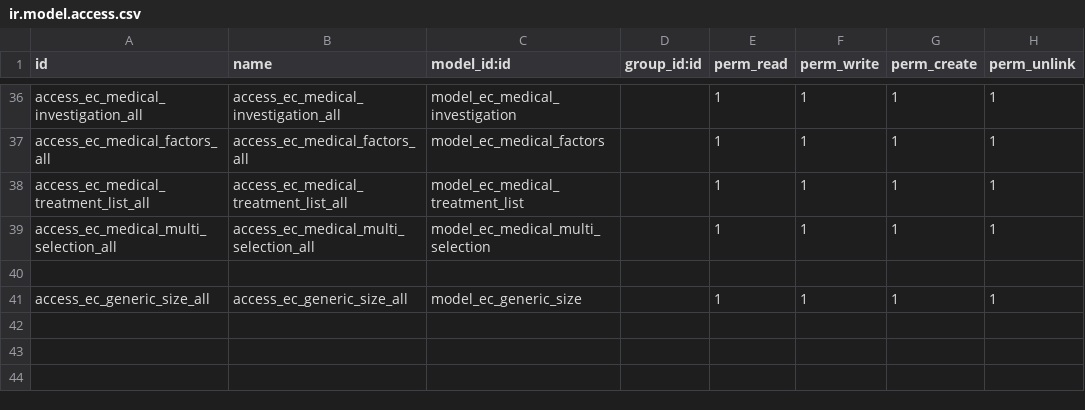
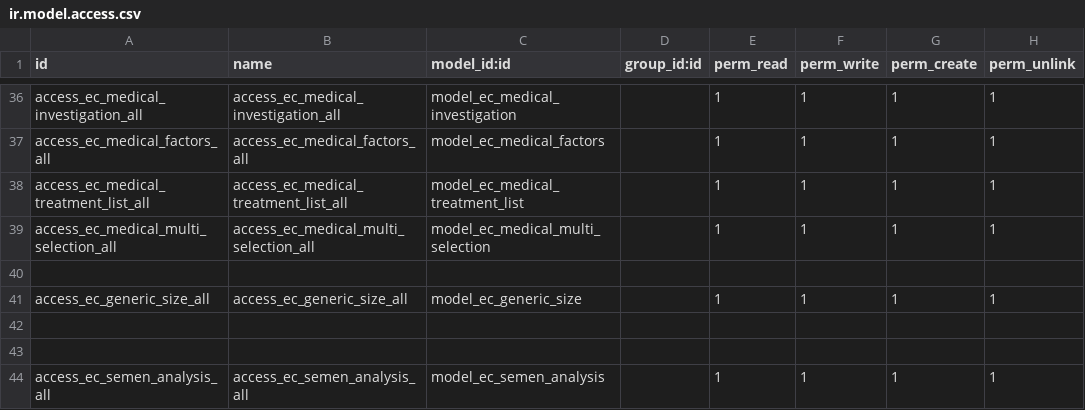
Before and after one commit to rashid6309/odoo16, a CSV file: custom/ecare_medical_history/security/ir.model.access.csv, drawn as a sheet; only a part is shown, gaps mark what is left out.

Commit message:
Semen Analysis Form Semen Analysis Report Front end changes in timeline repeat section

```diff
--- a/custom/ecare_medical_history/security/ir.model.access.csv
+++ b/custom/ecare_medical_history/security/ir.model.access.csv
@@ -41 +41,4 @@ access_ec_medical_multi_selection_all,access_ec_medical_multi_selection_all,mode
 access_ec_generic_size_all,access_ec_generic_size_all,model_ec_generic_size,,1,1,1,1
+
+
+access_ec_semen_analysis_all,access_ec_semen_analysis_all,model_ec_semen_analysis,,1,1,1,1
```
Also changed, not shown: 10 other files.
